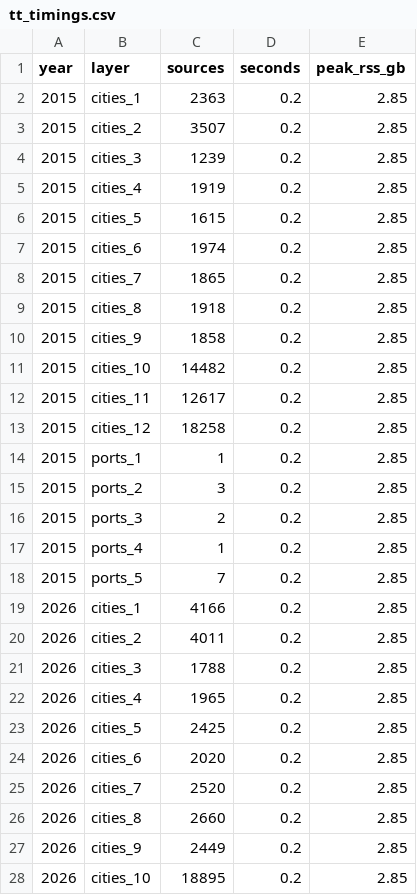
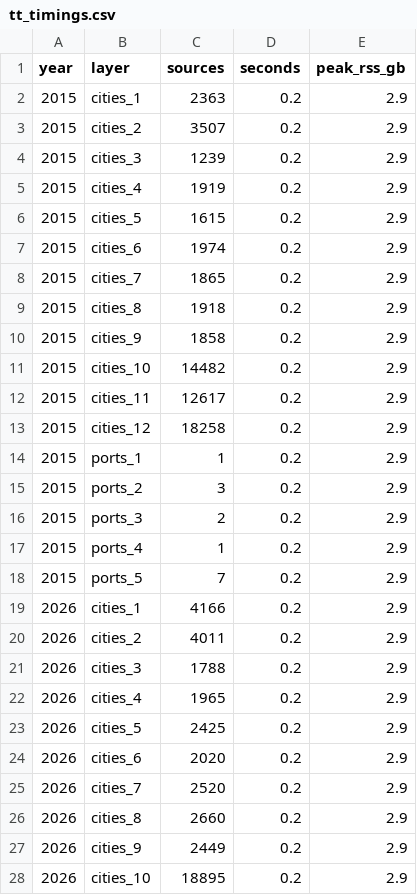
Before and after one commit to shadowhgni/quick_test_farm_size_claude, a CSV file: global_accessibility/test_results/methods/tt_timings.csv, drawn as a sheet; only a part is shown; the diff covers the shown part only.

```diff
--- a/global_accessibility/test_results/methods/tt_timings.csv
+++ b/global_accessibility/test_results/methods/tt_timings.csv
@@ -1,28 +1,28 @@
 year,layer,sources,seconds,peak_rss_gb
-2015,cities_1,2363,0.2,2.85
-2015,cities_2,3507,0.2,2.85
-2015,cities_3,1239,0.2,2.85
-2015,cities_4,1919,0.2,2.85
-2015,cities_5,1615,0.2,2.85
-2015,cities_6,1974,0.2,2.85
-2015,cities_7,1865,0.2,2.85
-2015,cities_8,1918,0.2,2.85
-2015,cities_9,1858,0.2,2.85
-2015,cities_10,14482,0.2,2.85
-2015,cities_11,12617,0.2,2.85
-2015,cities_12,18258,0.2,2.85
-2015,ports_1,1,0.2,2.85
-2015,ports_2,3,0.2,2.85
-2015,ports_3,2,0.2,2.85
-2015,ports_4,1,0.2,2.85
-2015,ports_5,7,0.2,2.85
-2026,cities_1,4166,0.2,2.85
-2026,cities_2,4011,0.2,2.85
-2026,cities_3,1788,0.2,2.85
-2026,cities_4,1965,0.2,2.85
-2026,cities_5,2425,0.2,2.85
-2026,cities_6,2020,0.2,2.85
-2026,cities_7,2520,0.2,2.85
-2026,cities_8,2660,0.2,2.85
-2026,cities_9,2449,0.2,2.85
-2026,cities_10,18895,0.2,2.85
+2015,cities_1,2363,0.2,2.9
+2015,cities_2,3507,0.2,2.9
+2015,cities_3,1239,0.2,2.9
+2015,cities_4,1919,0.2,2.9
+2015,cities_5,1615,0.2,2.9
+2015,cities_6,1974,0.2,2.9
+2015,cities_7,1865,0.2,2.9
+2015,cities_8,1918,0.2,2.9
+2015,cities_9,1858,0.2,2.9
+2015,cities_10,14482,0.2,2.9
+2015,cities_11,12617,0.2,2.9
+2015,cities_12,18258,0.2,2.9
+2015,ports_1,1,0.2,2.9
+2015,ports_2,3,0.2,2.9
+2015,ports_3,2,0.2,2.9
+2015,ports_4,1,0.2,2.9
+2015,ports_5,7,0.2,2.9
+2026,cities_1,4166,0.2,2.9
+2026,cities_2,4011,0.2,2.9
+2026,cities_3,1788,0.2,2.9
+2026,cities_4,1965,0.2,2.9
+2026,cities_5,2425,0.2,2.9
+2026,cities_6,2020,0.2,2.9
+2026,cities_7,2520,0.2,2.9
+2026,cities_8,2660,0.2,2.9
+2026,cities_9,2449,0.2,2.9
+2026,cities_10,18895,0.2,2.9
```
Also changed, not shown: 7 edited cells elsewhere in this file, global_accessibility/test_results/methods/inputs_manifest.csv, global_accessibility/test_results/methods/timings.csv, 7 other files.
